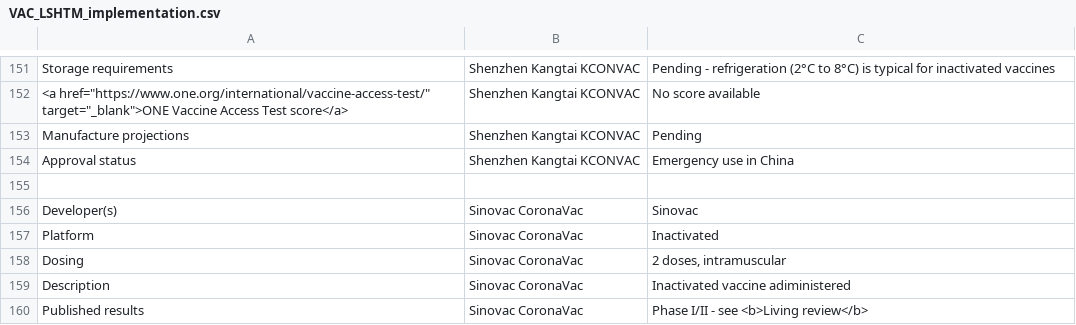
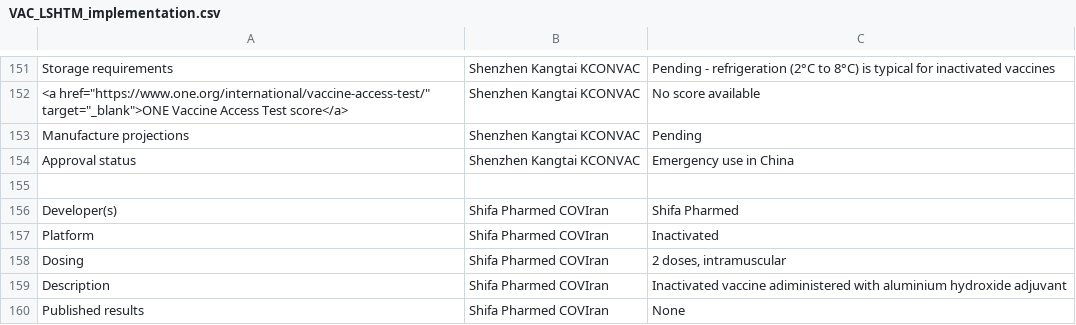
Before and after one commit to vac-lshtm/VaC_tracker, a CSV file: input_data/VAC_LSHTM_implementation.csv, drawn as a sheet; only a part is shown, gaps mark what is left out; the shorter side is filled out with more unchanged rows; the diff covers the shown part only; the diff names each change by its address in the sheet, - before the commit and + after, or states it on an @@ line.

```diff
--- a/input_data/VAC_LSHTM_implementation.csv
+++ b/input_data/VAC_LSHTM_implementation.csv
+row 155: (empty)
+row 156: Developer(s) | Shifa Pharmed COVIran | Shifa Pharmed
+row 157: Platform | Shifa Pharmed COVIran | Inactivated
+row 158: Dosing | Shifa Pharmed COVIran | 2 doses, intramuscular
+row 159: Description | Shifa Pharmed COVIran | Inactivated vaccine adiministered with aluminium hydroxide adjuvant
+row 160: Published results | Shifa Pharmed COVIran | None
```
Also changed, not shown: 5 added rows and 6 edited cells elsewhere in this file, input_data/VaC_LSHTM_eligible_studies.csv, input_data/VaC_LSHTM_landscape.csv, 16 other files.
